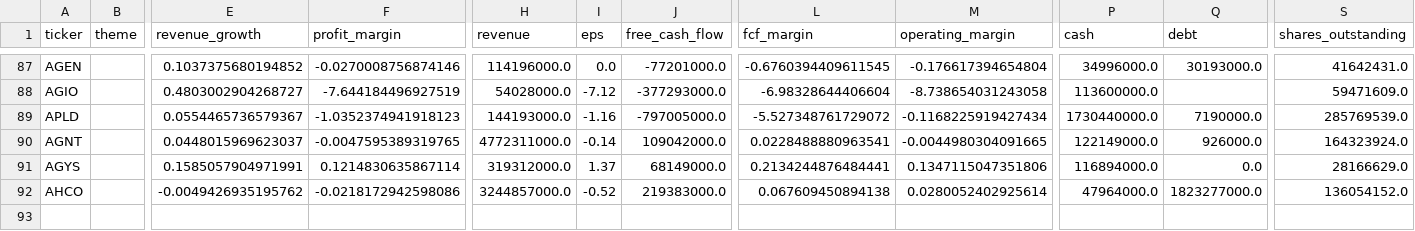
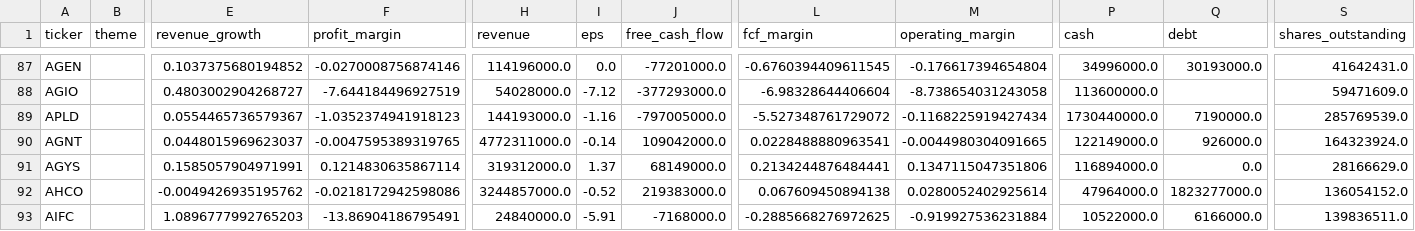
Before and after one commit to YuzeJ21/Stock-Analysis, a CSV file: data/fundamentals.csv, drawn as a sheet; only a part is shown, gaps mark what is left out; rows hold the shown columns only; the diff names each change by its address in the sheet, - before the commit and + after, or states it on an @@ line.

Commit message:
Record AIFC fundamentals proof

```diff
--- a/data/fundamentals.csv
+++ b/data/fundamentals.csv
+row 93: AIFC |  | 1.0896777992765203 | -13.86904186795491 | 24840000.0 | -5.91 | -7168000.0 | -0.2885668276972625 | -0.919927536231884 | 10522000.0 | 6166000.0 | 139836511.0
```
Also changed, not shown: data/reviewed_batch_proofs.csv.
